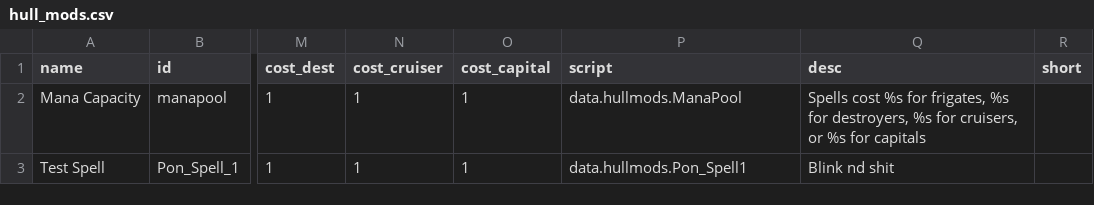
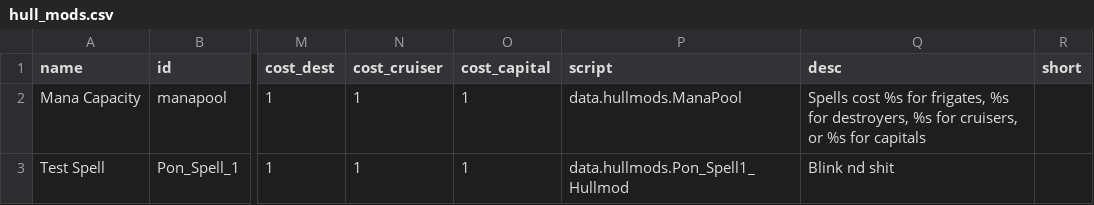
Before and after one commit to Dmzori/PonTest, a CSV file: data/hullmods/hull_mods.csv, drawn as a sheet; only a part is shown, gaps mark what is left out; the diff names each change by its address in the sheet, - before the commit and + after, or states it on an @@ line.

Commit message:
first functioning spellmod added

```diff
--- a/data/hullmods/hull_mods.csv
+++ b/data/hullmods/hull_mods.csv
-P3 (script): data.hullmods.Pon_Spell1
+P3 (script): data.hullmods.Pon_Spell1_Hullmod
```
Also changed, not shown: 3 other files.
